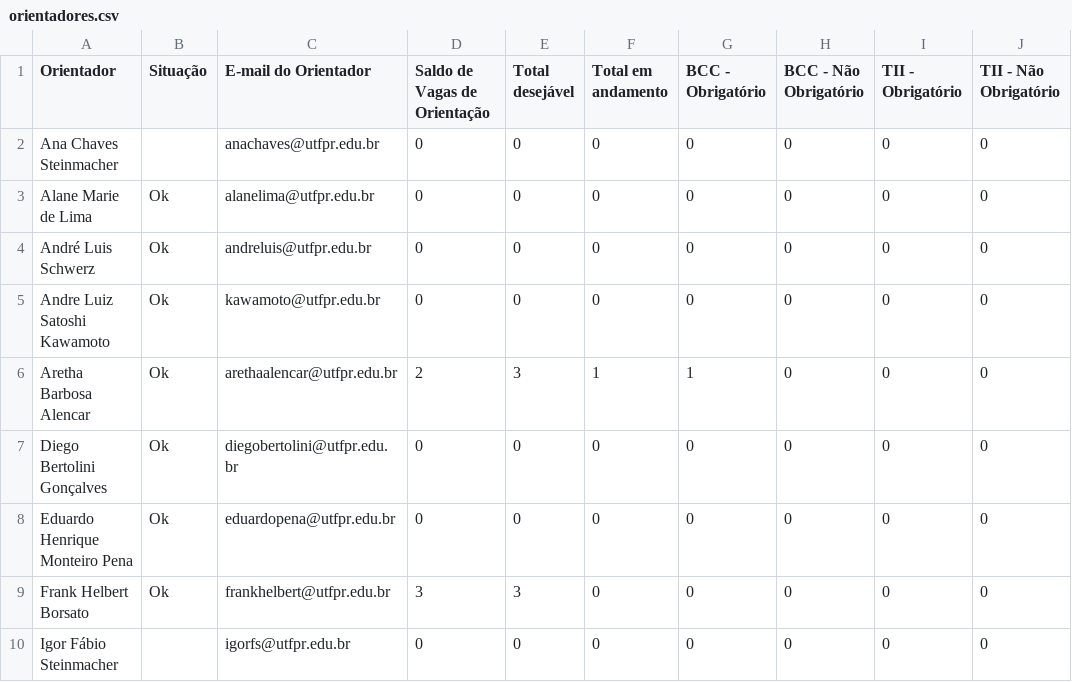
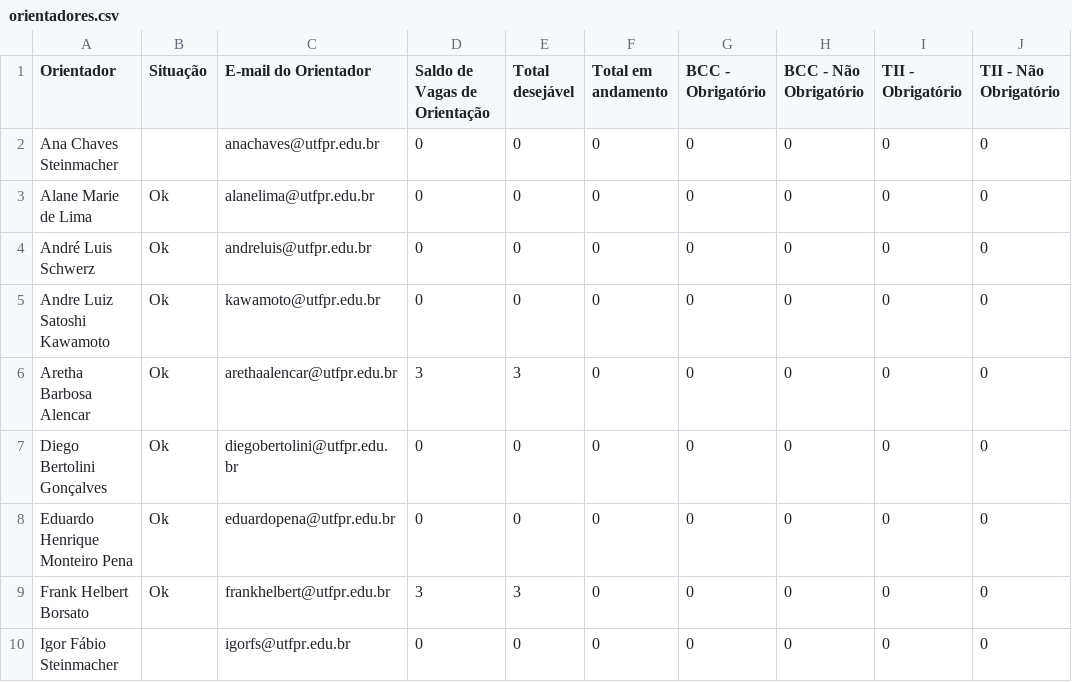
Before and after one commit to JulianoShinohara/tcc-estagio-UTFPR, a CSV file: BackEnd/estagio/src/main/resources/archives/orientadores.csv, drawn as a sheet; only a part is shown.

```diff
--- a/BackEnd/estagio/src/main/resources/archives/orientadores.csv
+++ b/BackEnd/estagio/src/main/resources/archives/orientadores.csv
@@ -5,3 +5,3 @@ André Luis Schwerz;Ok;andreluis@utfpr.edu.br;0;0;0;0;0;0;0
 Andre Luiz Satoshi Kawamoto;Ok;kawamoto@utfpr.edu.br;0;0;0;0;0;0;0
-Aretha Barbosa Alencar;Ok;arethaalencar@utfpr.edu.br;2;3;1;1;0;0;0
+Aretha Barbosa Alencar;Ok;arethaalencar@utfpr.edu.br;3;3;0;0;0;0;0
 Diego Bertolini Gonçalves;Ok;diegobertolini@utfpr.edu.br;0;0;0;0;0;0;0
```
Also changed, not shown: BackEnd/estagio/src/main/resources/archives/estagios.csv, BackEnd/estagio/src/main/resources/archives/relatorios.csv, 16 other files.
